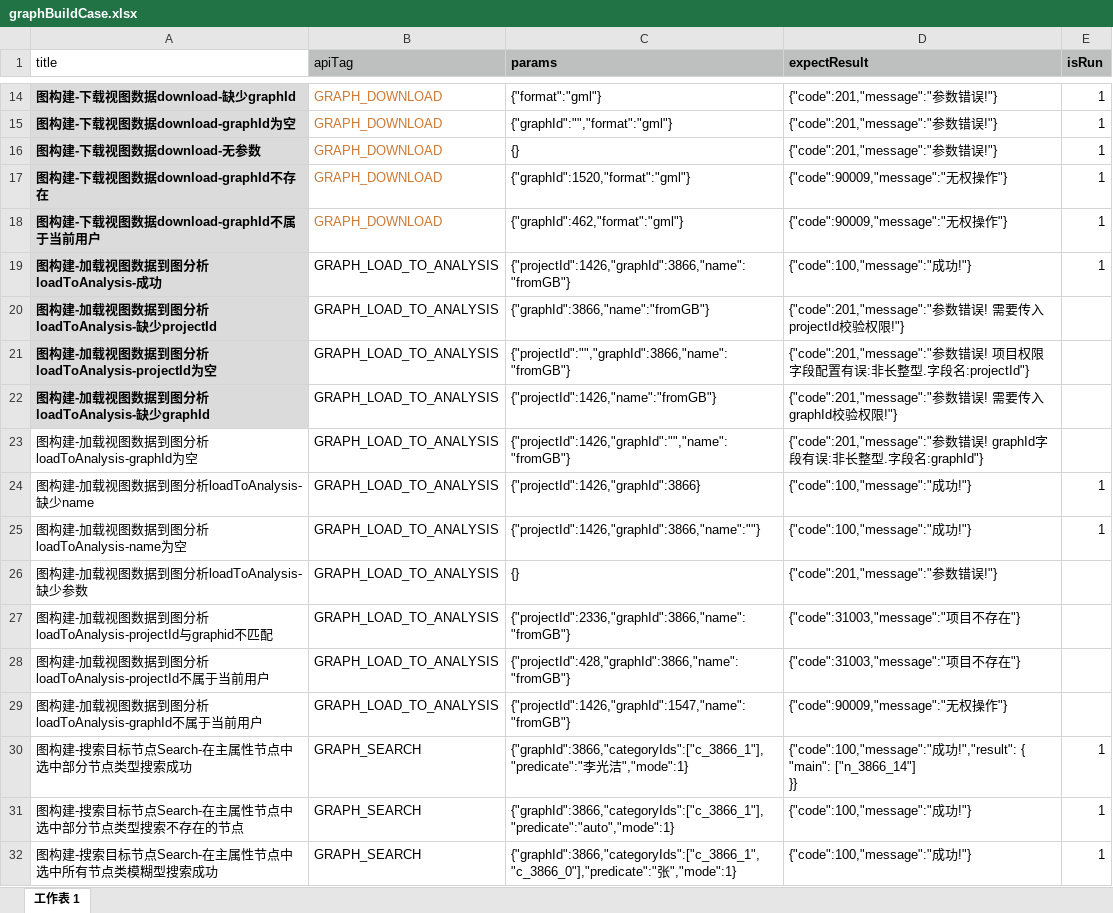
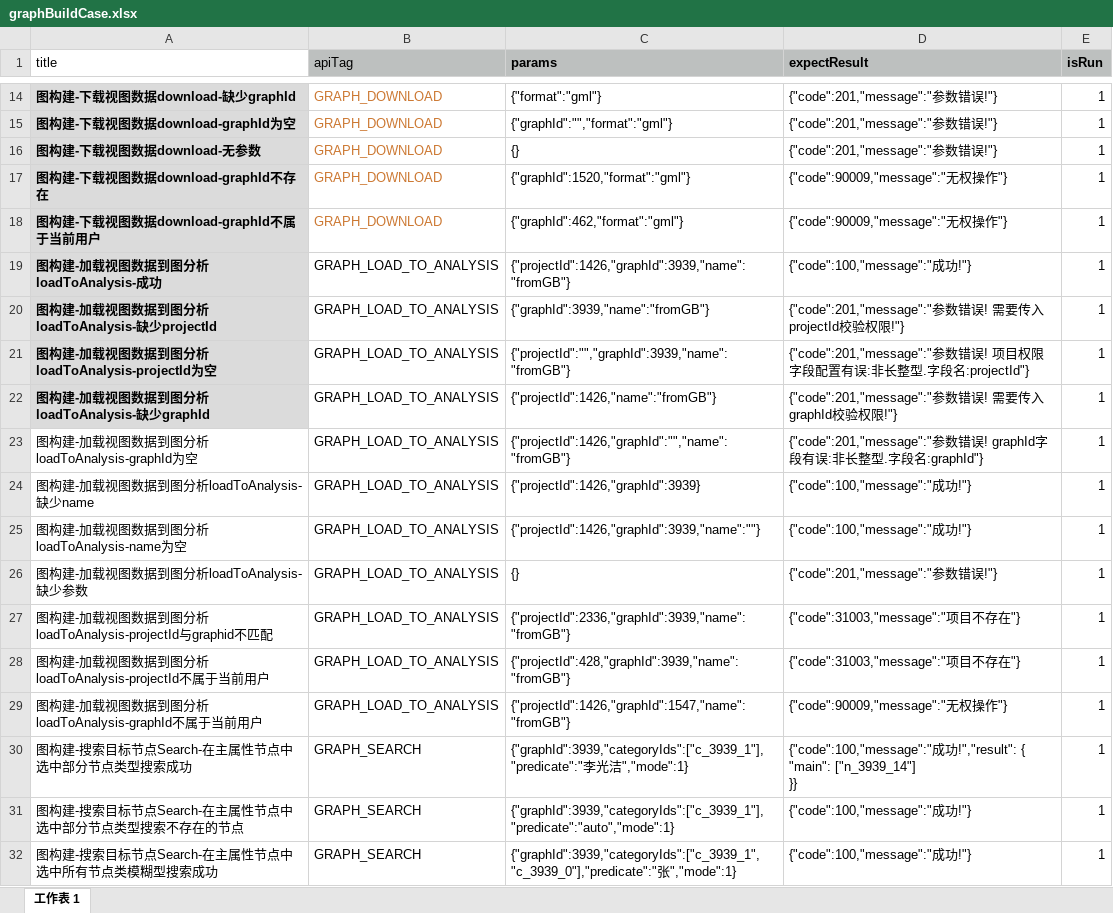
Before and after one commit to yangjuanjuan/serverTest4zj, an Excel workbook: src/main/resources/data/graphBuildCase.xlsx, sheet 工作表 1, drawn as a sheet; only a part is shown, gaps mark what is left out; values as stored, in another font and other column widths than the file's, no borders; ↵ is a line break in a cell; the diff covers the shown part only; the diff names each change by its address in the sheet, - before the commit and + after, or states it on an @@ line.

```diff
--- a/src/main/resources/data/graphBuildCase.xlsx (sheet 工作表 1)
+++ b/src/main/resources/data/graphBuildCase.xlsx (sheet 工作表 1)
-C19 (params): {"projectId":1426,"graphId":3866,"name":"fromGB"}
+C19 (params): {"projectId":1426,"graphId":3939,"name":"fromGB"}
-C20 (params): {"graphId":3866,"name":"fromGB"}
+C20 (params): {"graphId":3939,"name":"fromGB"}
-E20:E23 (isRun): (empty)
+E20:E23 (isRun): 1
-C21 (params): {"projectId":"","graphId":3866,"name":"fromGB"}
+C21 (params): {"projectId":"","graphId":3939,"name":"fromGB"}
-C24 (params): {"projectId":1426,"graphId":3866}
+C24 (params): {"projectId":1426,"graphId":3939}
-C25 (params): {"projectId":1426,"graphId":3866,"name":""}
+C25 (params): {"projectId":1426,"graphId":3939,"name":""}
-E26:E29 (isRun): (empty)
+E26:E29 (isRun): 1
-C27 (params): {"projectId":2336,"graphId":3866,"name":"fromGB"}
+C27 (params): {"projectId":2336,"graphId":3939,"name":"fromGB"}
-C28 (params): {"projectId":428,"graphId":3866,"name":"fromGB"}
+C28 (params): {"projectId":428,"graphId":3939,"name":"fromGB"}
-C30 (params): {"graphId":3866,"categoryIds":["c_3866_1"],"predicate":"李光…
+C30 (params): {"graphId":3939,"categoryIds":["c_3939_1"],"predicate":"李光…
-D30 (expectResult): …{ ↵ "main": ["n_3866_14"] ↵ }}
+D30 (expectResult): …{ ↵ "main": ["n_3939_14"] ↵ }}
-C31 (params): {"graphId":3866,"categoryIds":["c_3866_1"],"predicate":"auto","mode":1}
+C31 (params): {"graphId":3939,"categoryIds":["c_3939_1"],"predicate":"auto","mode":1}
-C32 (params): {"graphId":3866,"categoryIds":["c_3866_1","c_3866_0"],"predicate":"张","mode":1}
+C32 (params): {"graphId":3939,"categoryIds":["c_3939_1","c_3939_0"],"predicate":"张","mode":1}
```
Also changed, not shown: 132 added rows and 51 edited cells elsewhere in this sheet, 19 other files.
